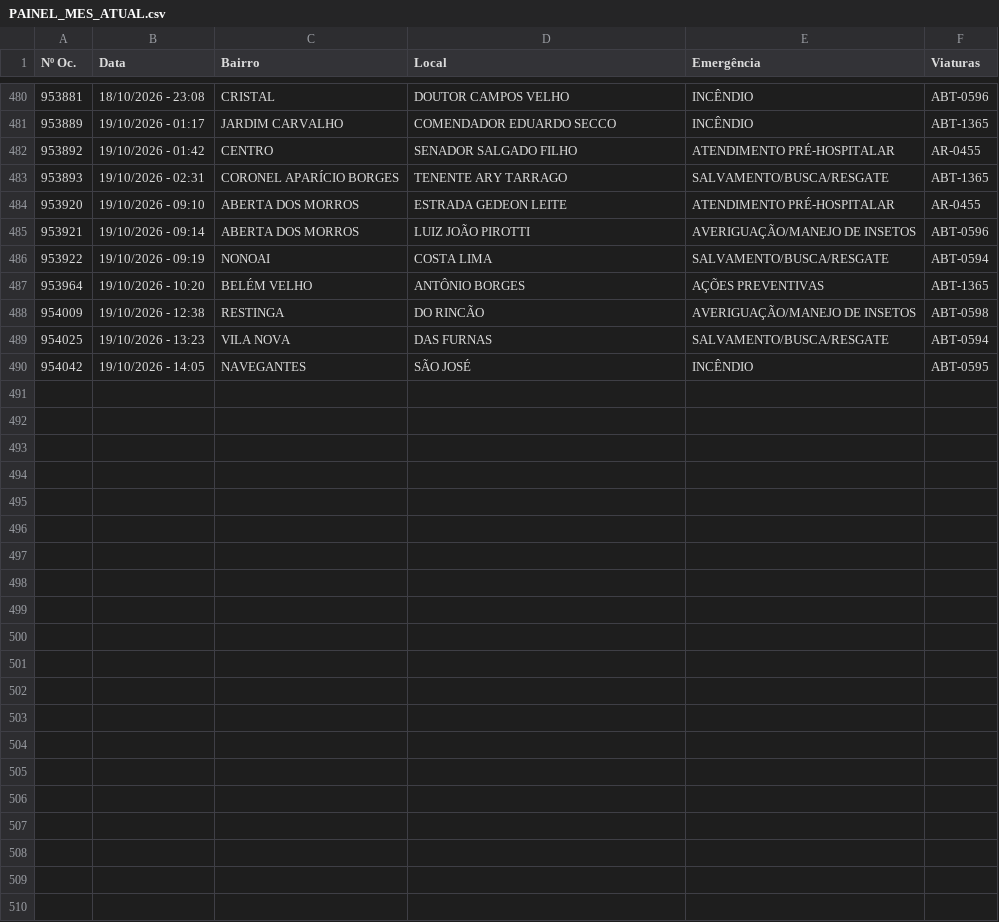
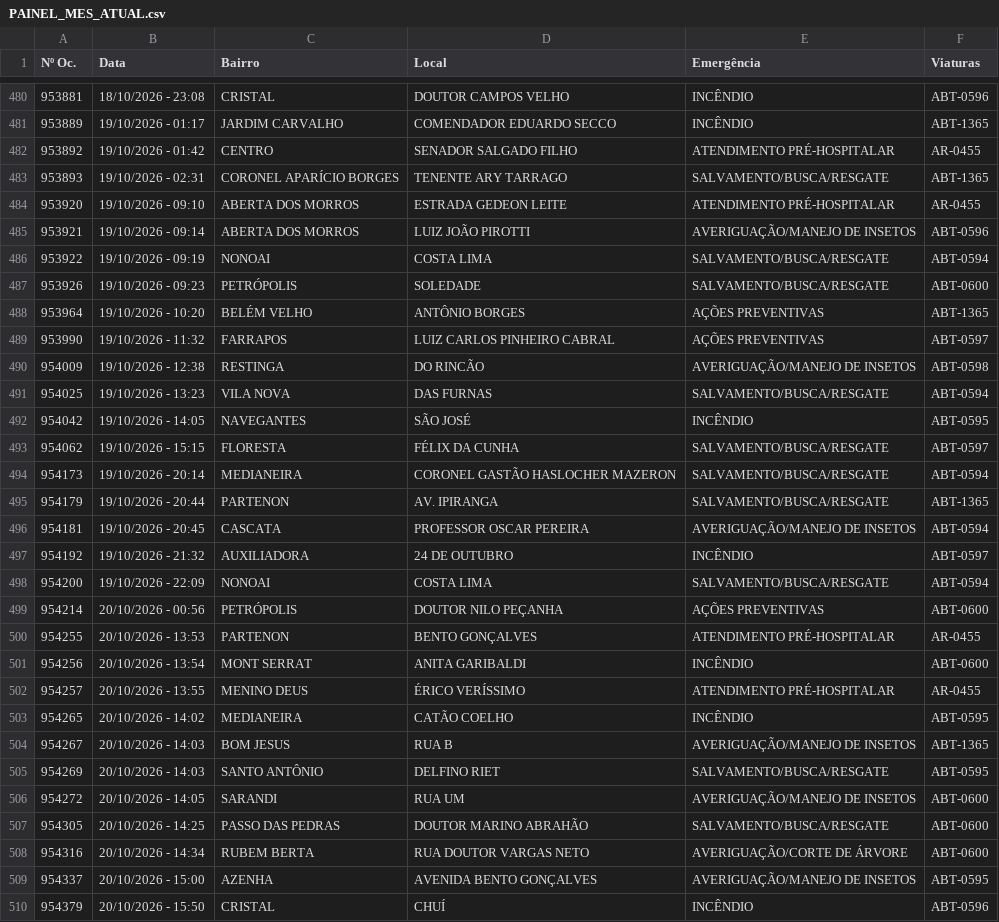
Before and after one commit to ciabm-1bbm/site, a CSV file: dados/PAINEL_MES_ATUAL.csv, drawn as a sheet; only a part is shown, gaps mark what is left out.

```diff
--- a/dados/PAINEL_MES_ATUAL.csv
+++ b/dados/PAINEL_MES_ATUAL.csv
@@ -486,3 +486,5 @@ Nº Oc.,Data,Bairro,Local,Emergência,Viaturas
 953922,19/10/2026 - 09:19,NONOAI,COSTA LIMA,SALVAMENTO/BUSCA/RESGATE,ABT-0594
+953926,19/10/2026 - 09:23,PETRÓPOLIS,SOLEDADE,SALVAMENTO/BUSCA/RESGATE,ABT-0600
 953964,19/10/2026 - 10:20,BELÉM VELHO,ANTÔNIO BORGES,AÇÕES PREVENTIVAS,ABT-1365
+953990,19/10/2026 - 11:32,FARRAPOS,LUIZ CARLOS PINHEIRO CABRAL,AÇÕES PREVENTIVAS,ABT-0597
 954009,19/10/2026 - 12:38,RESTINGA,DO RINCÃO,AVERIGUAÇÃO/MANEJO DE INSETOS,ABT-0598
@@ -490 +492,19 @@ Nº Oc.,Data,Bairro,Local,Emergência,Viaturas
 954042,19/10/2026 - 14:05,NAVEGANTES,SÃO JOSÉ,INCÊNDIO,ABT-0595
+954062,19/10/2026 - 15:15,FLORESTA,FÉLIX DA CUNHA,SALVAMENTO/BUSCA/RESGATE,ABT-0597
+954173,19/10/2026 - 20:14,MEDIANEIRA,CORONEL GASTÃO HASLOCHER MAZERON,SALVAMENTO/BUSCA/RESGATE,ABT-0594
+954179,19/10/2026 - 20:44,PARTENON,AV. IPIRANGA,SALVAMENTO/BUSCA/RESGATE,ABT-1365
+954181,19/10/2026 - 20:45,CASCATA,PROFESSOR OSCAR PEREIRA,AVERIGUAÇÃO/MANEJO DE INSETOS,ABT-0594
+954192,19/10/2026 - 21:32,AUXILIADORA,24 DE OUTUBRO,INCÊNDIO,ABT-0597
+954200,19/10/2026 - 22:09,NONOAI,COSTA LIMA,SALVAMENTO/BUSCA/RESGATE,ABT-0594
+954214,20/10/2026 - 00:56,PETRÓPOLIS,DOUTOR NILO PEÇANHA,AÇÕES PREVENTIVAS,ABT-0600
+954255,20/10/2026 - 13:53,PARTENON,BENTO GONÇALVES,ATENDIMENTO PRÉ-HOSPITALAR,AR-0455
+954256,20/10/2026 - 13:54,MONT SERRAT,ANITA GARIBALDI,INCÊNDIO,ABT-0600
+954257,20/10/2026 - 13:55,MENINO DEUS,ÉRICO VERÍSSIMO,ATENDIMENTO PRÉ-HOSPITALAR,AR-0455
+954265,20/10/2026 - 14:02,MEDIANEIRA,CATÃO COELHO,INCÊNDIO,ABT-0595
+954267,20/10/2026 - 14:03,BOM JESUS,RUA B,AVERIGUAÇÃO/MANEJO DE INSETOS,ABT-1365
+954269,20/10/2026 - 14:03,SANTO ANTÔNIO,DELFINO RIET,SALVAMENTO/BUSCA/RESGATE,ABT-0595
+954272,20/10/2026 - 14:05,SARANDI,RUA UM,AVERIGUAÇÃO/MANEJO DE INSETOS,ABT-0600
+954305,20/10/2026 - 14:25,PASSO DAS PEDRAS,DOUTOR MARINO ABRAHÃO,SALVAMENTO/BUSCA/RESGATE,ABT-0600
+954316,20/10/2026 - 14:34,RUBEM BERTA,RUA DOUTOR VARGAS NETO,AVERIGUAÇÃO/CORTE DE ÁRVORE,ABT-0600
+954337,20/10/2026 - 15:00,AZENHA,AVENIDA BENTO GONÇALVES,AVERIGUAÇÃO/MANEJO DE INSETOS,ABT-0595
+954379,20/10/2026 - 15:50,CRISTAL,CHUÍ,INCÊNDIO,ABT-0596
```
